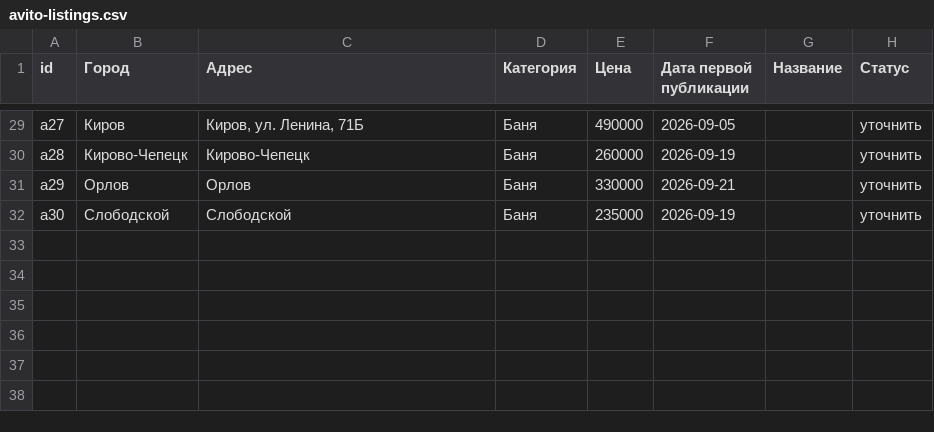
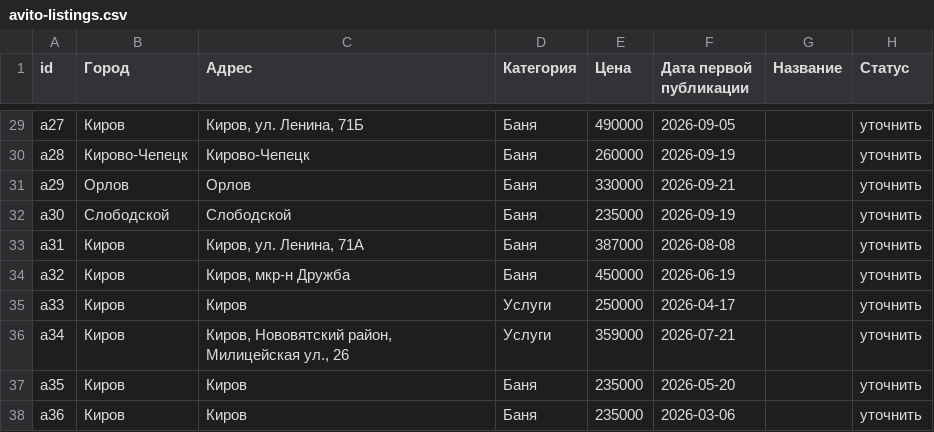
Before and after one commit to volkov43-beep/bani-vyatki-analytics, a CSV file: data/avito-listings.csv, drawn as a sheet; only a part is shown, gaps mark what is left out.

```diff
--- a/data/avito-listings.csv
+++ b/data/avito-listings.csv
@@ -32 +32,7 @@ a29;Орлов;Орлов;Баня;330000;2026-09-21;;уточнить
 a30;Слободской;Слободской;Баня;235000;2026-09-19;;уточнить
+a31;Киров;Киров, ул. Ленина, 71А;Баня;387000;2026-08-08;;уточнить
+a32;Киров;Киров, мкр-н Дружба;Баня;450000;2026-06-19;;уточнить
+a33;Киров;Киров;Услуги;250000;2026-04-17;;уточнить
+a34;Киров;Киров, Нововятский район, Милицейская ул., 26;Услуги;359000;2026-07-21;;уточнить
+a35;Киров;Киров;Баня;235000;2026-05-20;;уточнить
+a36;Киров;Киров;Баня;235000;2026-03-06;;уточнить
```
Also changed, not shown: 5 other files.
